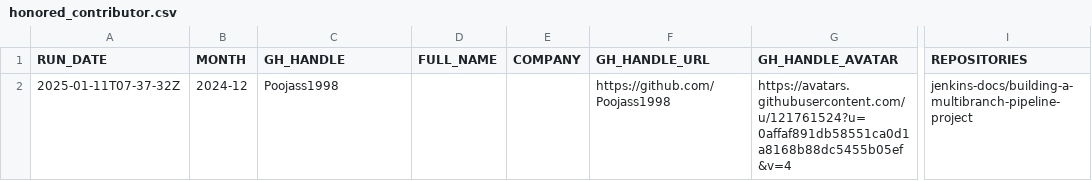
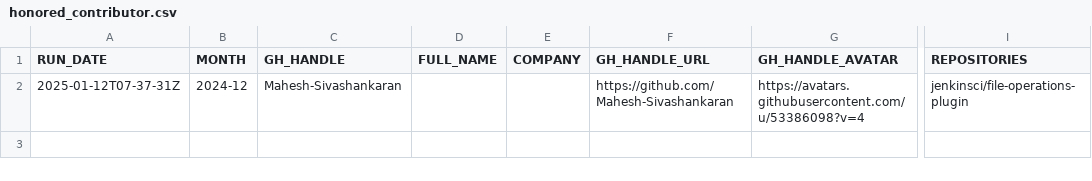
Before and after one commit to gounthar/jenkins-submitter-stats, a CSV file: data/honored_contributor.csv, drawn as a sheet; only a part is shown, gaps mark what is left out; the diff names each change by its address in the sheet, - before the commit and + after, or states it on an @@ line.

```diff
--- a/data/honored_contributor.csv
+++ b/data/honored_contributor.csv
-A2 (RUN_DATE): 2025-01-11T07-37-32Z
+A2 (RUN_DATE): 2025-01-12T07-37-31Z
-C2 (GH_HANDLE): Poojass1998
+C2 (GH_HANDLE): Mahesh-Sivashankaran
-F2 (GH_HANDLE_URL): https://github.com/Poojass1998
+F2 (GH_HANDLE_URL): https://github.com/Mahesh-Sivashankaran
-G2 (GH_HANDLE_AVATAR): https://avatars.githubusercontent.com/u/121761524?u=0affaf891db58551ca0d1a8168b88dc5455b05ef&v=4
+G2 (GH_HANDLE_AVATAR): https://avatars.githubusercontent.com/u/53386098?v=4
-I2 (REPOSITORIES): jenkins-docs/building-a-multibranch-pipeline-project
+I2 (REPOSITORIES): jenkinsci/file-operations-plugin
```
